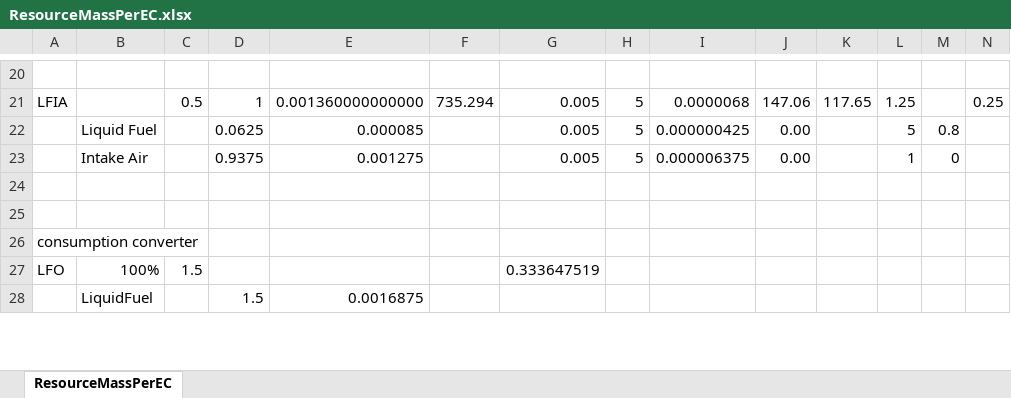
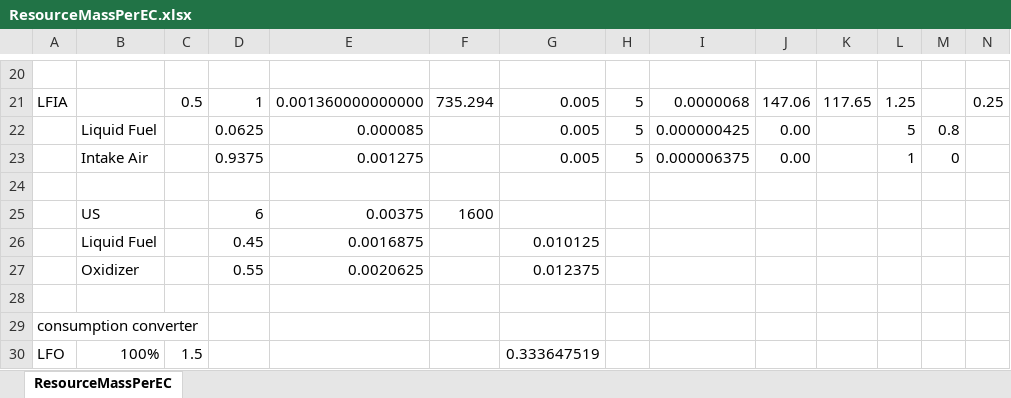
Before and after one commit to zer0Kerbal/OnDemandFuelCells, an Excel workbook: docs/ResourceMassPerEC.xlsx, sheet ResourceMassPerEC, drawn as a sheet; only a part is shown, gaps mark what is left out; the shorter side is filled out with more unchanged rows; values as stored, in another font and other column widths than the file's, no borders; charts and pictures not drawn; rows hold the shown columns only; the diff names each change by its address in the sheet, - before the commit and + after, or states it on an @@ line.

Commit message:
add DuoPods / Yarbrough08 / start work on RealFuels

```diff
--- a/docs/ResourceMassPerEC.xlsx (sheet ResourceMassPerEC)
+++ b/docs/ResourceMassPerEC.xlsx (sheet ResourceMassPerEC)
+row 25:  | US |  | 6 | 0.00375 | 1600
+row 26:  | Liquid Fuel |  | 0.45 | 0.0016875 |  | 0.010125
+row 27:  | Oxidizer |  | 0.55 | 0.0020625 |  | 0.012375
```
Also changed, not shown: charts or pictures, 7 other files.
